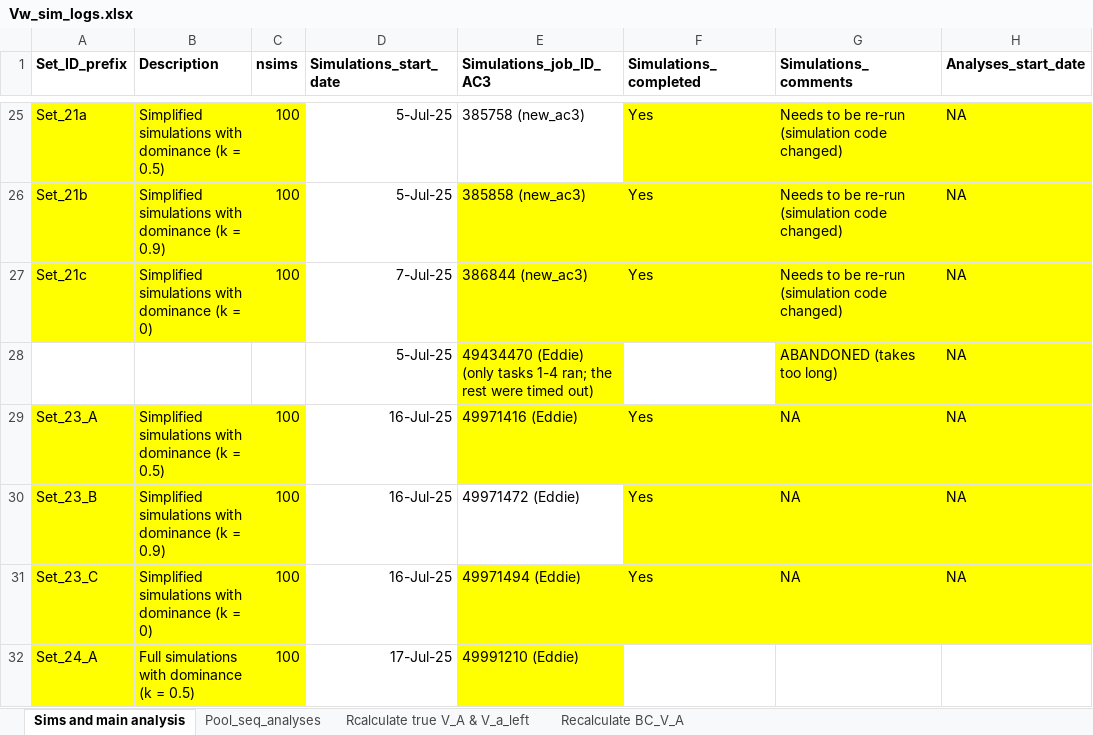
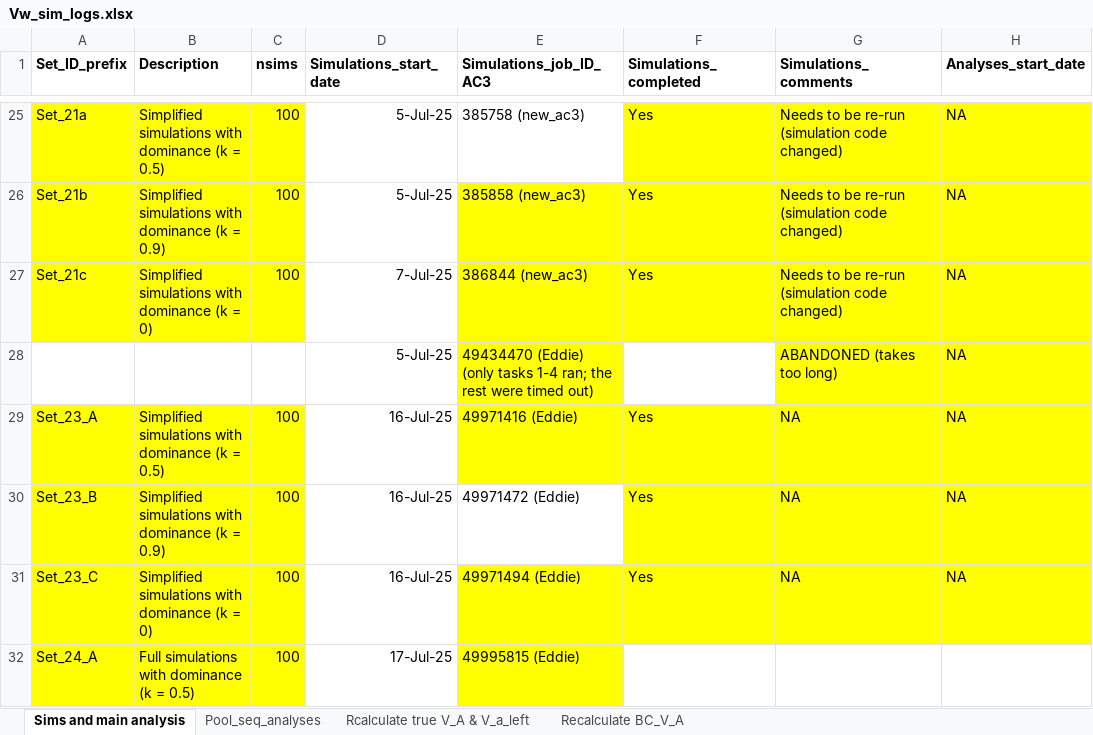
Before and after one commit to manas-ga/Va_simulations, an Excel workbook: 3_logs/Vw_sim_logs.xlsx, sheet Sims and main analysis, drawn as a sheet; only a part is shown, gaps mark what is left out; values as stored, in another font and other column widths than the file's, no borders; the diff names each change by its address in the sheet, - before the commit and + after, or states it on an @@ line.

```diff
--- a/3_logs/Vw_sim_logs.xlsx (sheet Sims and main analysis)
+++ b/3_logs/Vw_sim_logs.xlsx (sheet Sims and main analysis)
-E32 (Simulations_job_ID_AC3): 49991210 (Eddie)
+E32 (Simulations_job_ID_AC3): 49995815 (Eddie)
```
Also changed, not shown: 7 other files.
